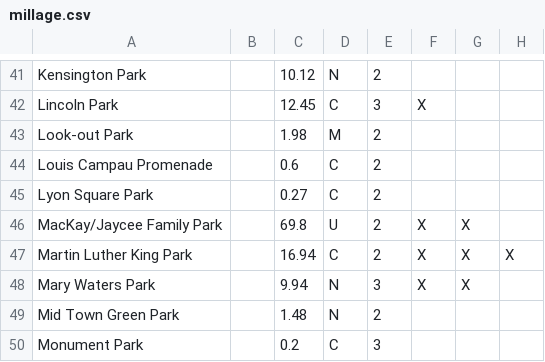
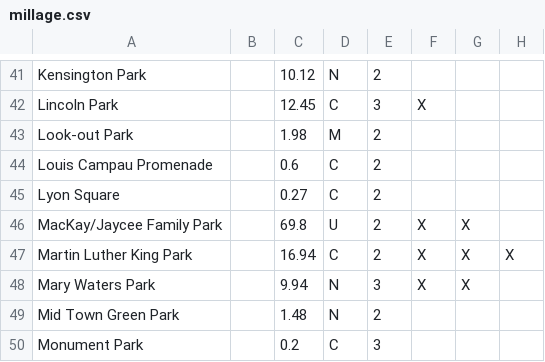
Before and after one commit to citizenlabsgr/grparks, a CSV file: data/millage.csv, drawn as a sheet; only a part is shown, gaps mark what is left out; the diff names each change by its address in the sheet, - before the commit and + after, or states it on an @@ line.

Commit message:
Rename "Lyon Square"

```diff
--- a/data/millage.csv
+++ b/data/millage.csv
-A45: Lyon Square Park
+A45: Lyon Square
```
